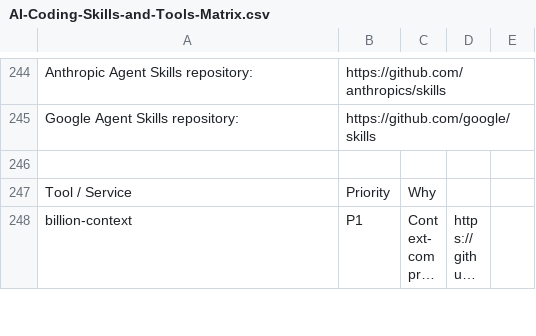
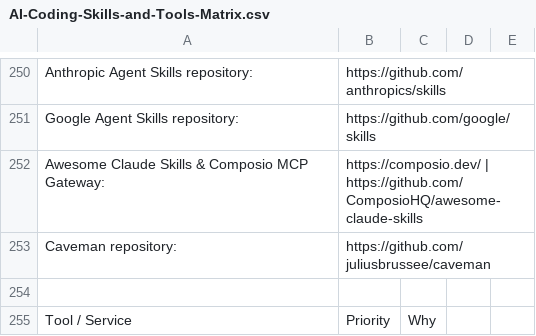
Before and after one commit to Nownitya/Ai-Models-List, a CSV file: AI-Coding-Skills-and-Tools-Matrix.csv, drawn as a sheet; only a part is shown, gaps mark what is left out; the shorter side is filled out with more unchanged rows; long unchanged cells end in …; the diff covers the shown part only.

Commit message:
feat(catalog): add addyosmani/agent-skills, tt-a1i/archify, Egonex-AI/Understand-Anything, juliusbrussee/caveman, and ComposioHQ/awesome-claude-skills
# Conflicts:
#	data/github-metrics.json
#	data/live-stats.csv
#	docs/LIVE-STATS.md

```diff
--- a/AI-Coding-Skills-and-Tools-Matrix.csv
+++ b/AI-Coding-Skills-and-Tools-Matrix.csv
@@ -245,2 +251,4 @@ Anthropic Agent Skills repository:,https://github.com/anthropics/skills,,,
 Google Agent Skills repository:,https://github.com/google/skills,,,
+Awesome Claude Skills & Composio MCP Gateway:,https://composio.dev/ | https://github.com/ComposioHQ/awesome-claude-skills,,,
+Caveman repository:,https://github.com/juliusbrussee/caveman,,,
 ,,,,
```
Also changed, not shown: 13 added rows elsewhere in this file, data/live-stats.csv, 17 other files.
